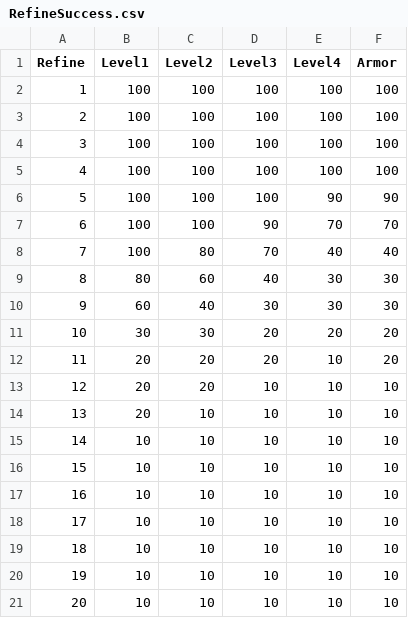
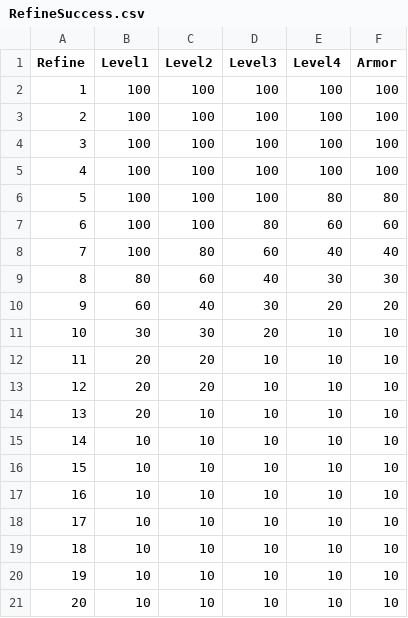
Before and after one commit to Doddler/RagnarokRebuildTcp, a CSV file: RoRebuildServer/GameConfig/ServerData/Db/RefineSuccess.csv, drawn as a sheet.

Commit message:
Refine value tweaking

```diff
--- a/RoRebuildServer/GameConfig/ServerData/Db/RefineSuccess.csv
+++ b/RoRebuildServer/GameConfig/ServerData/Db/RefineSuccess.csv
@@ -5,9 +5,9 @@ Refine,Level1,Level2,Level3,Level4,Armor
 4,100,100,100,100,100
-5,100,100,100,90,90
-6,100,100,90,70,70
-7,100,80,70,40,40
+5,100,100,100,80,80
+6,100,100,80,60,60
+7,100,80,60,40,40
 8,80,60,40,30,30
-9,60,40,30,30,30
-10,30,30,20,20,20
-11,20,20,20,10,20
+9,60,40,30,20,20
+10,30,30,20,10,10
+11,20,20,10,10,10
 12,20,20,10,10,10
```
Also changed, not shown: 2 other files.
